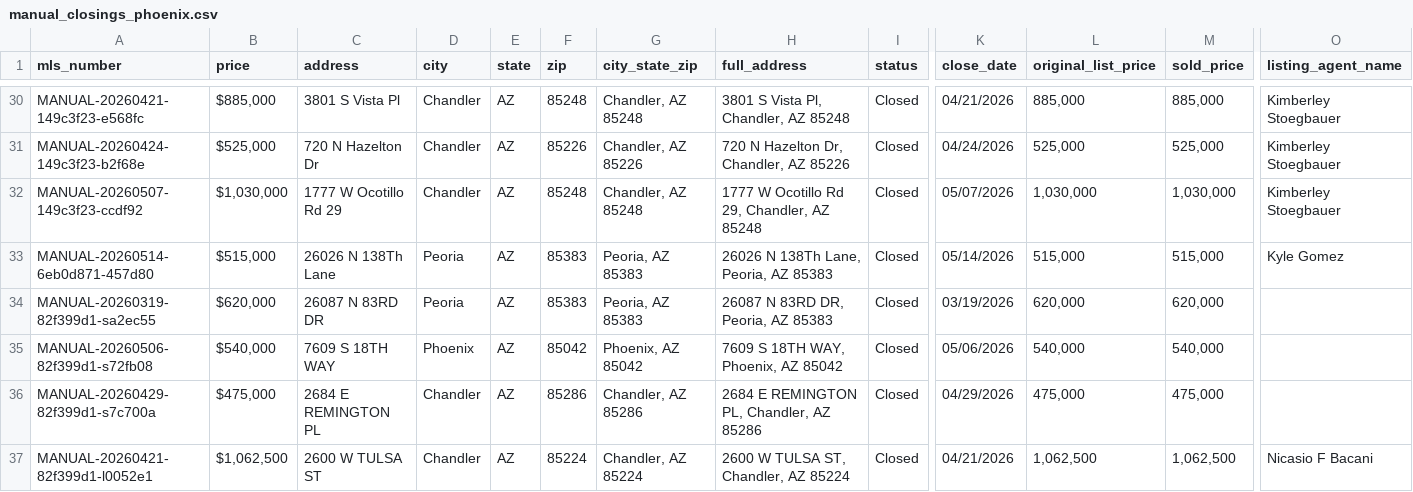
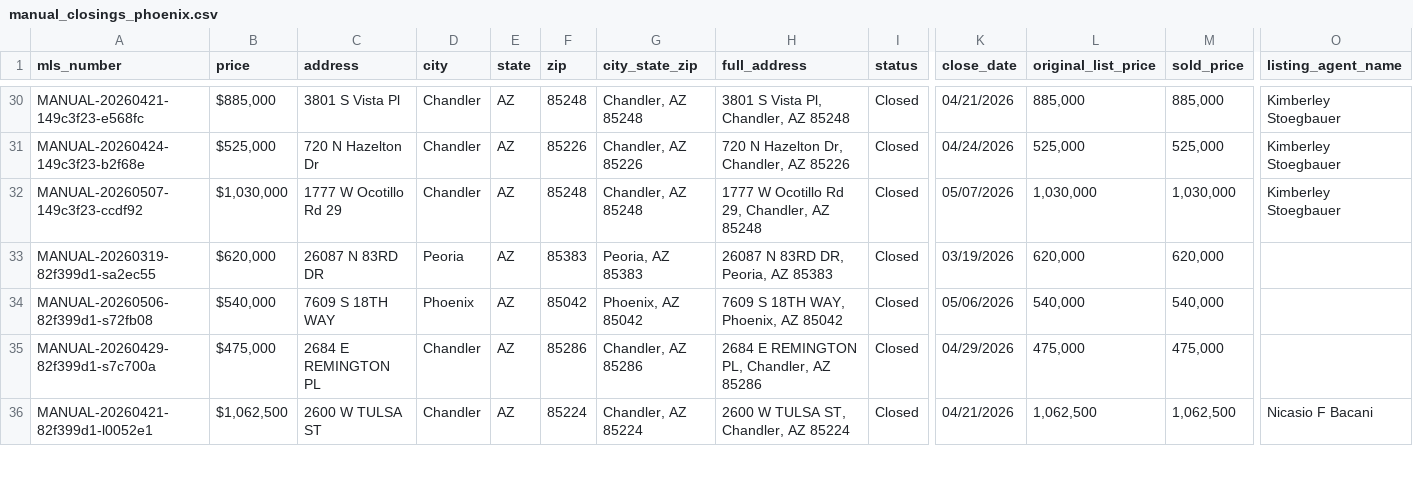
Before and after one commit to jjnielsen82/career-data-store, a CSV file: data/manual/manual_closings_phoenix.csv, drawn as a sheet; only a part is shown, gaps mark what is left out; rows hold the shown columns only; the diff names each change by its address in the sheet, - before the commit and + after, or states it on an @@ line.

Commit message:
Remove Kyle Gomez's incorrect manual listing entry for 26026 N 138Th Lane
Per email thread with Kyle (May 21): the May 14 $515K deal at 26026 N
138TH Lane was a BUYER-side deal, not listing. Jordan added it as a
listing-side manual entry on May 20 when MLS hadn't picked it up yet.

MLS now has it as 6975370 / 05/15 / $515,000 with Kyle as Selling
Member (correct buyer side). Manual entry is both wrong-sided AND
redundant with the real MLS record.

```diff
--- a/data/manual/manual_closings_phoenix.csv
+++ b/data/manual/manual_closings_phoenix.csv
-row 33: MANUAL-20260514-6eb0d871-457d80 | $515,000 | 26026 N 138Th Lane | Peoria | AZ | 85383 | Peoria, AZ 85383 | 26026 N 138Th Lane, Peoria, AZ 85383 | Closed | 05/14/2026 | 515,000 | 515,000 | Kyle Gomez
```
